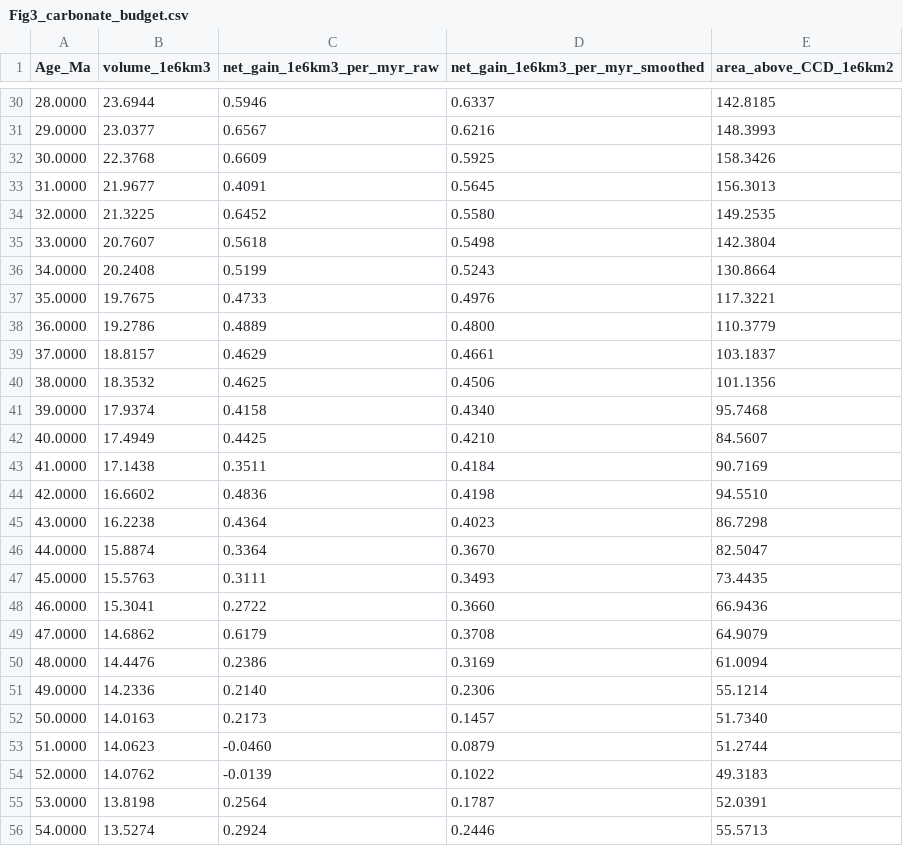
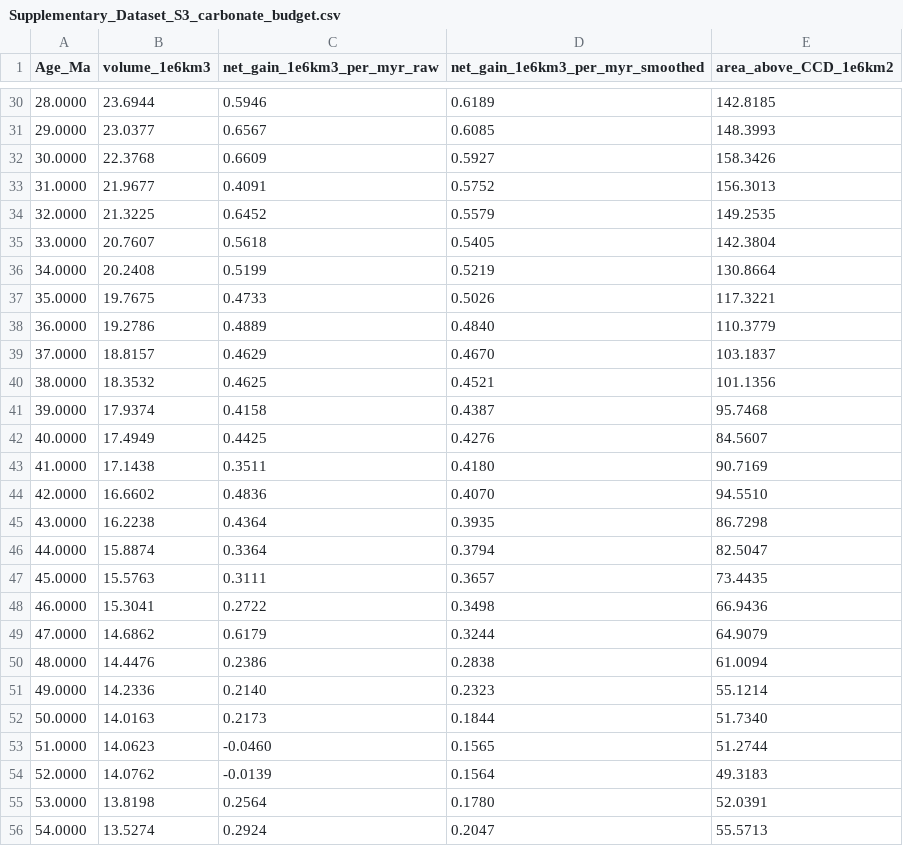
Before and after one commit to EarthByte/CCD, a CSV file: supplementary/Supplementary_Dataset_S3_carbonate_budget.csv (was figures/Fig3_carbonate_budget.csv), drawn as a sheet; only a part is shown, gaps mark what is left out; the diff covers the shown part only.

```diff
--- a/figures/Fig3_carbonate_budget.csv
+++ b/supplementary/Supplementary_Dataset_S3_carbonate_budget.csv
@@ -30,27 +30,27 @@ Age_Ma,volume_1e6km3,net_gain_1e6km3_per_myr_raw,net_gain_1e6km3_per_myr_smoothe
-28.0000,23.6944,0.5946,0.6337,142.8185
-29.0000,23.0377,0.6567,0.6216,148.3993
-30.0000,22.3768,0.6609,0.5925,158.3426
-31.0000,21.9677,0.4091,0.5645,156.3013
-32.0000,21.3225,0.6452,0.5580,149.2535
-33.0000,20.7607,0.5618,0.5498,142.3804
-34.0000,20.2408,0.5199,0.5243,130.8664
-35.0000,19.7675,0.4733,0.4976,117.3221
-36.0000,19.2786,0.4889,0.4800,110.3779
-37.0000,18.8157,0.4629,0.4661,103.1837
-38.0000,18.3532,0.4625,0.4506,101.1356
-39.0000,17.9374,0.4158,0.4340,95.7468
-40.0000,17.4949,0.4425,0.4210,84.5607
-41.0000,17.1438,0.3511,0.4184,90.7169
-42.0000,16.6602,0.4836,0.4198,94.5510
-43.0000,16.2238,0.4364,0.4023,86.7298
-44.0000,15.8874,0.3364,0.3670,82.5047
-45.0000,15.5763,0.3111,0.3493,73.4435
-46.0000,15.3041,0.2722,0.3660,66.9436
-47.0000,14.6862,0.6179,0.3708,64.9079
-48.0000,14.4476,0.2386,0.3169,61.0094
-49.0000,14.2336,0.2140,0.2306,55.1214
-50.0000,14.0163,0.2173,0.1457,51.7340
-51.0000,14.0623,-0.0460,0.0879,51.2744
-52.0000,14.0762,-0.0139,0.1022,49.3183
-53.0000,13.8198,0.2564,0.1787,52.0391
-54.0000,13.5274,0.2924,0.2446,55.5713
+28.0000,23.6944,0.5946,0.6189,142.8185
+29.0000,23.0377,0.6567,0.6085,148.3993
+30.0000,22.3768,0.6609,0.5927,158.3426
+31.0000,21.9677,0.4091,0.5752,156.3013
+32.0000,21.3225,0.6452,0.5579,149.2535
+33.0000,20.7607,0.5618,0.5405,142.3804
+34.0000,20.2408,0.5199,0.5219,130.8664
+35.0000,19.7675,0.4733,0.5026,117.3221
+36.0000,19.2786,0.4889,0.4840,110.3779
+37.0000,18.8157,0.4629,0.4670,103.1837
+38.0000,18.3532,0.4625,0.4521,101.1356
+39.0000,17.9374,0.4158,0.4387,95.7468
+40.0000,17.4949,0.4425,0.4276,84.5607
+41.0000,17.1438,0.3511,0.4180,90.7169
+42.0000,16.6602,0.4836,0.4070,94.5510
+43.0000,16.2238,0.4364,0.3935,86.7298
+44.0000,15.8874,0.3364,0.3794,82.5047
+45.0000,15.5763,0.3111,0.3657,73.4435
+46.0000,15.3041,0.2722,0.3498,66.9436
+47.0000,14.6862,0.6179,0.3244,64.9079
+48.0000,14.4476,0.2386,0.2838,61.0094
+49.0000,14.2336,0.2140,0.2323,55.1214
+50.0000,14.0163,0.2173,0.1844,51.7340
+51.0000,14.0623,-0.0460,0.1565,51.2744
+52.0000,14.0762,-0.0139,0.1564,49.3183
+53.0000,13.8198,0.2564,0.1780,52.0391
+54.0000,13.5274,0.2924,0.2047,55.5713
```
Also changed, not shown: 141 edited cells elsewhere in this file, 31 other files.
